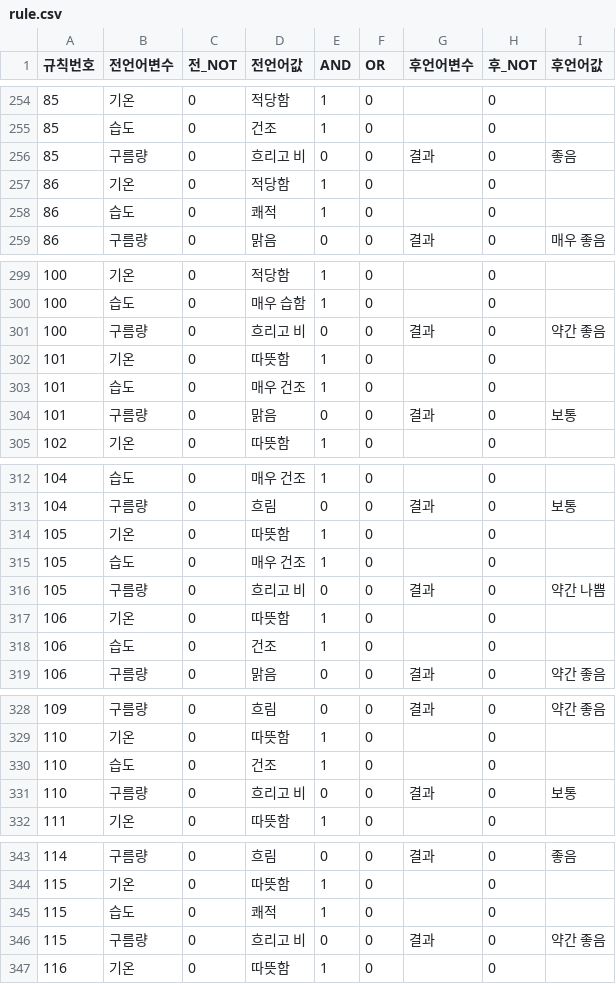
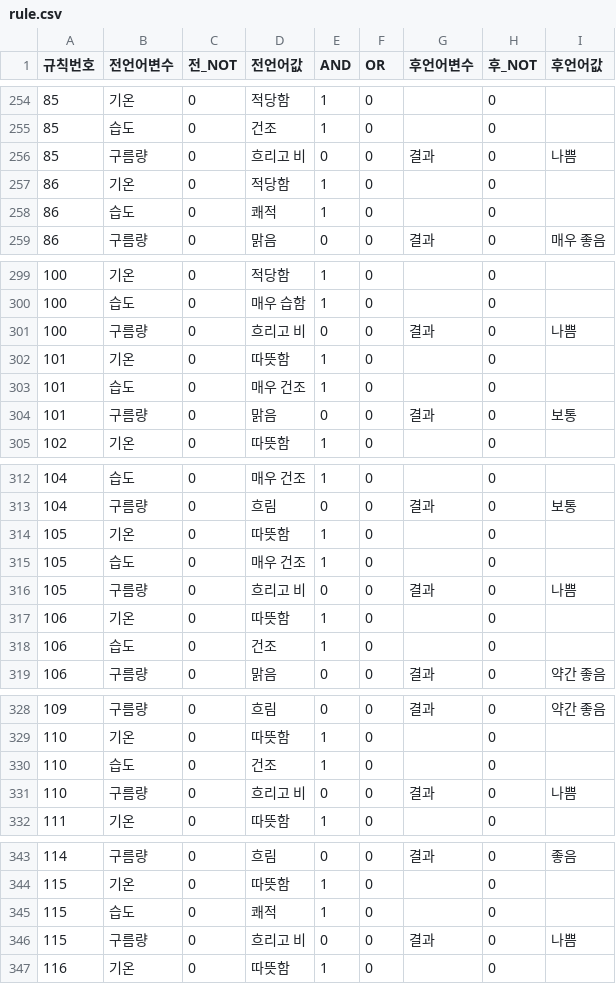
Before and after one commit to tkddn204/fuzzyweatherbot, a CSV file: fuzzyweather/fuzzy/db/data_csv/rule.csv, drawn as a sheet; only a part is shown, gaps mark what is left out; the diff covers the shown part only.

```diff
--- a/fuzzyweather/fuzzy/db/data_csv/rule.csv
+++ b/fuzzyweather/fuzzy/db/data_csv/rule.csv
@@ -255,3 +255,3 @@
 85,습도,0,건조,1,0,,0,
-85,구름량,0,흐리고 비,0,0,결과,0,좋음
+85,구름량,0,흐리고 비,0,0,결과,0,나쁨
 86,기온,0,적당함,1,0,,0,
@@ -300,3 +300,3 @@
 100,습도,0,매우 습함,1,0,,0,
-100,구름량,0,흐리고 비,0,0,결과,0,약간 좋음
+100,구름량,0,흐리고 비,0,0,결과,0,나쁨
 101,기온,0,따뜻함,1,0,,0,
@@ -315,3 +315,3 @@
 105,습도,0,매우 건조,1,0,,0,
-105,구름량,0,흐리고 비,0,0,결과,0,약간 나쁨
+105,구름량,0,흐리고 비,0,0,결과,0,나쁨
 106,기온,0,따뜻함,1,0,,0,
@@ -330,3 +330,3 @@
 110,습도,0,건조,1,0,,0,
-110,구름량,0,흐리고 비,0,0,결과,0,보통
+110,구름량,0,흐리고 비,0,0,결과,0,나쁨
 111,기온,0,따뜻함,1,0,,0,
@@ -345,3 +345,3 @@
 115,습도,0,쾌적,1,0,,0,
-115,구름량,0,흐리고 비,0,0,결과,0,약간 좋음
+115,구름량,0,흐리고 비,0,0,결과,0,나쁨
 116,기온,0,따뜻함,1,0,,0,
```
Also changed, not shown: 18 edited cells elsewhere in this file, 1 other file.
